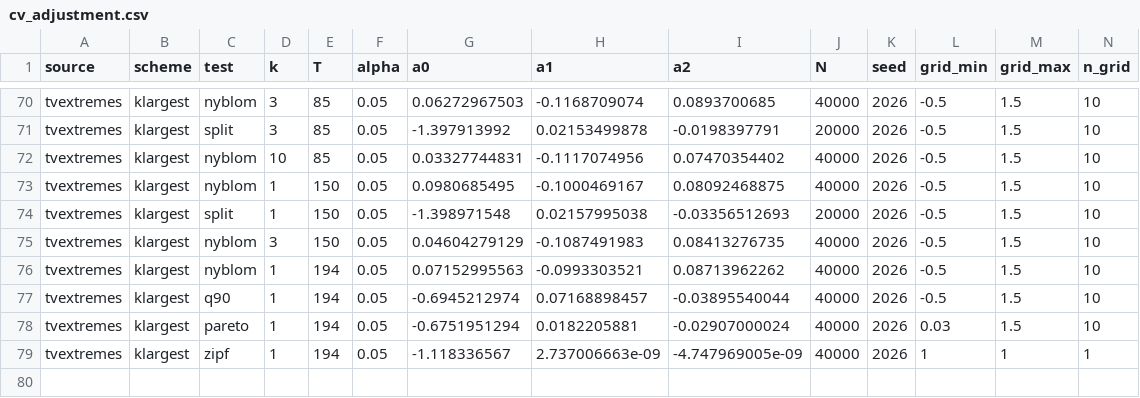
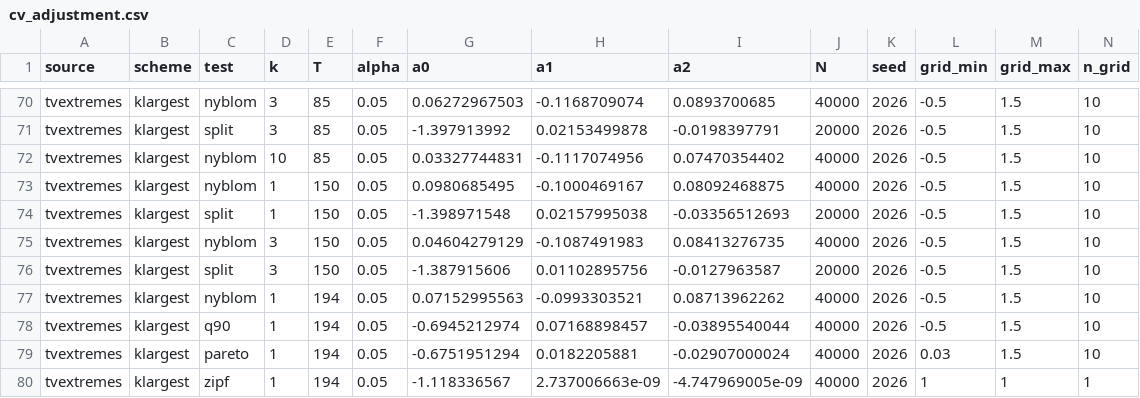
Before and after one commit to Sustainable-Solutions-Lab/extreme-trend-detection, a CSV file: data/calibration/cv_adjustment.csv, drawn as a sheet; only a part is shown, gaps mark what is left out; rows hold the shown columns only; the diff names each change by its address in the sheet, - before the commit and + after, or states it on an @@ line.

```diff
--- a/data/calibration/cv_adjustment.csv
+++ b/data/calibration/cv_adjustment.csv
+row 76: tvextremes | klargest | split | 3 | 150 | 0.05 | -1.387915606 | 0.01102895756 | -0.0127963587 | 20000 | 2026 | -0.5 | 1.5 | 10
```
